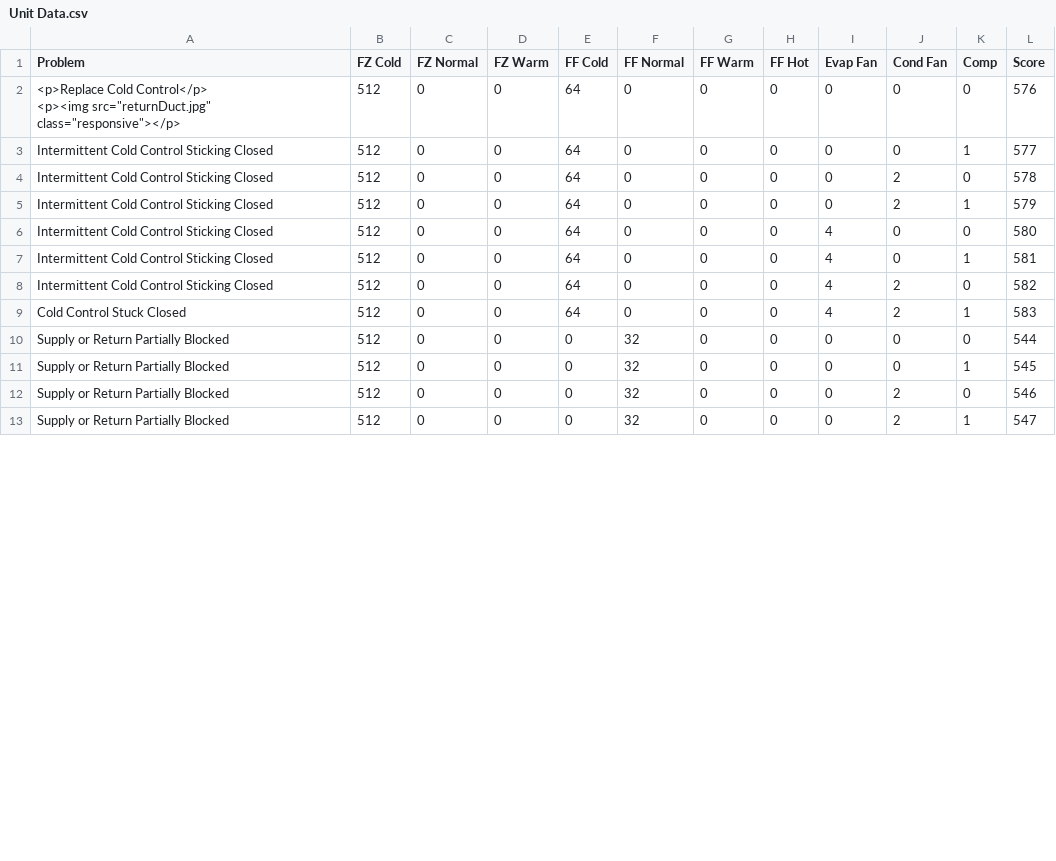
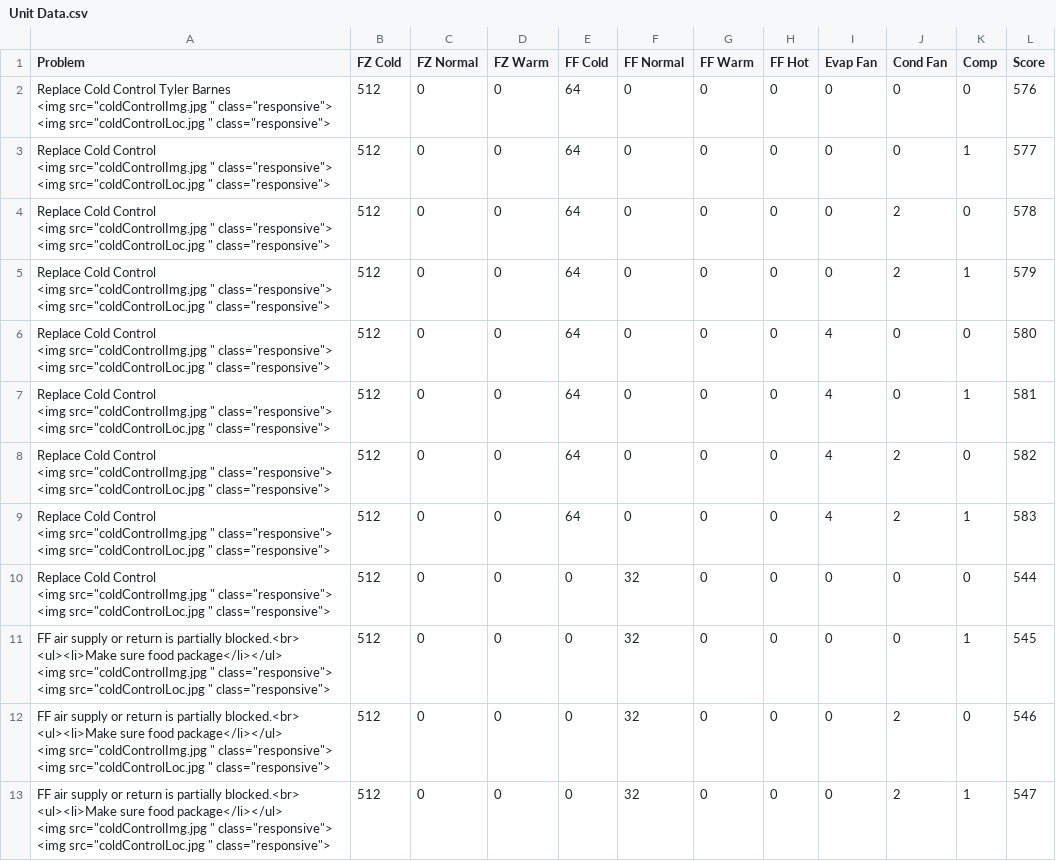
Before and after one commit to Interactive-Technical-Services/InteractiveDiagrams, a CSV file: ITS/remoteTech/Unit Data.csv, drawn as a sheet; only a part is shown; the diff covers the shown part only.

```diff
--- a/ITS/remoteTech/Unit Data.csv
+++ b/ITS/remoteTech/Unit Data.csv
@@ -1,14 +1,40 @@
 Problem,FZ Cold,FZ Normal,FZ Warm,FF Cold,FF Normal,FF Warm,FF Hot,Evap Fan,Cond Fan,Comp,Score
-"<p>Replace Cold Control</p>
-<p><img src=""returnDuct.jpg"" class=""responsive""></p>",512,0,0,64,0,0,0,0,0,0,576
-Intermittent Cold Control  Sticking Closed,512,0,0,64,0,0,0,0,0,1,577
-Intermittent Cold Control  Sticking Closed,512,0,0,64,0,0,0,0,2,0,578
-Intermittent Cold Control  Sticking Closed,512,0,0,64,0,0,0,0,2,1,579
-Intermittent Cold Control  Sticking Closed,512,0,0,64,0,0,0,4,0,0,580
-Intermittent Cold Control  Sticking Closed,512,0,0,64,0,0,0,4,0,1,581
-Intermittent Cold Control  Sticking Closed,512,0,0,64,0,0,0,4,2,0,582
-Cold Control Stuck Closed,512,0,0,64,0,0,0,4,2,1,583
-Supply or Return Partially  Blocked,512,0,0,0,32,0,0,0,0,0,544
-Supply or Return Partially  Blocked,512,0,0,0,32,0,0,0,0,1,545
-Supply or Return Partially  Blocked,512,0,0,0,32,0,0,0,2,0,546
-Supply or Return Partially  Blocked,512,0,0,0,32,0,0,0,2,1,547
+"Replace Cold Control Tyler Barnes
+<img src=""coldControlImg.jpg "" class=""responsive"">
+<img src=""coldControlLoc.jpg "" class=""responsive"">",512,0,0,64,0,0,0,0,0,0,576
+"Replace Cold Control
+<img src=""coldControlImg.jpg "" class=""responsive"">
+<img src=""coldControlLoc.jpg "" class=""responsive"">",512,0,0,64,0,0,0,0,0,1,577
+"Replace Cold Control
+<img src=""coldControlImg.jpg "" class=""responsive"">
+<img src=""coldControlLoc.jpg "" class=""responsive"">",512,0,0,64,0,0,0,0,2,0,578
+"Replace Cold Control
+<img src=""coldControlImg.jpg "" class=""responsive"">
+<img src=""coldControlLoc.jpg "" class=""responsive"">",512,0,0,64,0,0,0,0,2,1,579
+"Replace Cold Control
+<img src=""coldControlImg.jpg "" class=""responsive"">
+<img src=""coldControlLoc.jpg "" class=""responsive"">",512,0,0,64,0,0,0,4,0,0,580
+"Replace Cold Control
+<img src=""coldControlImg.jpg "" class=""responsive"">
+<img src=""coldControlLoc.jpg "" class=""responsive"">",512,0,0,64,0,0,0,4,0,1,581
+"Replace Cold Control
+<img src=""coldControlImg.jpg "" class=""responsive"">
+<img src=""coldControlLoc.jpg "" class=""responsive"">",512,0,0,64,0,0,0,4,2,0,582
+"Replace Cold Control
+<img src=""coldControlImg.jpg "" class=""responsive"">
+<img src=""coldControlLoc.jpg "" class=""responsive"">",512,0,0,64,0,0,0,4,2,1,583
+"Replace Cold Control
+<img src=""coldControlImg.jpg "" class=""responsive"">
+<img src=""coldControlLoc.jpg "" class=""responsive"">",512,0,0,0,32,0,0,0,0,0,544
+"FF air supply or return is partially  blocked.<br>
+<ul><li>Make sure food package</li></ul>
+<img src=""coldControlImg.jpg "" class=""responsive"">
+<img src=""coldControlLoc.jpg "" class=""responsive"">",512,0,0,0,32,0,0,0,0,1,545
+"FF air supply or return is partially  blocked.<br>
+<ul><li>Make sure food package</li></ul>
+<img src=""coldControlImg.jpg "" class=""responsive"">
+<img src=""coldControlLoc.jpg "" class=""responsive"">",512,0,0,0,32,0,0,0,2,0,546
+"FF air supply or return is partially  blocked.<br>
+<ul><li>Make sure food package</li></ul>
+<img src=""coldControlImg.jpg "" class=""responsive"">
+<img src=""coldControlLoc.jpg "" class=""responsive"">",512,0,0,0,32,0,0,0,2,1,547
```
Also changed, not shown: 12 edited cells elsewhere in this file, 18 other files.
